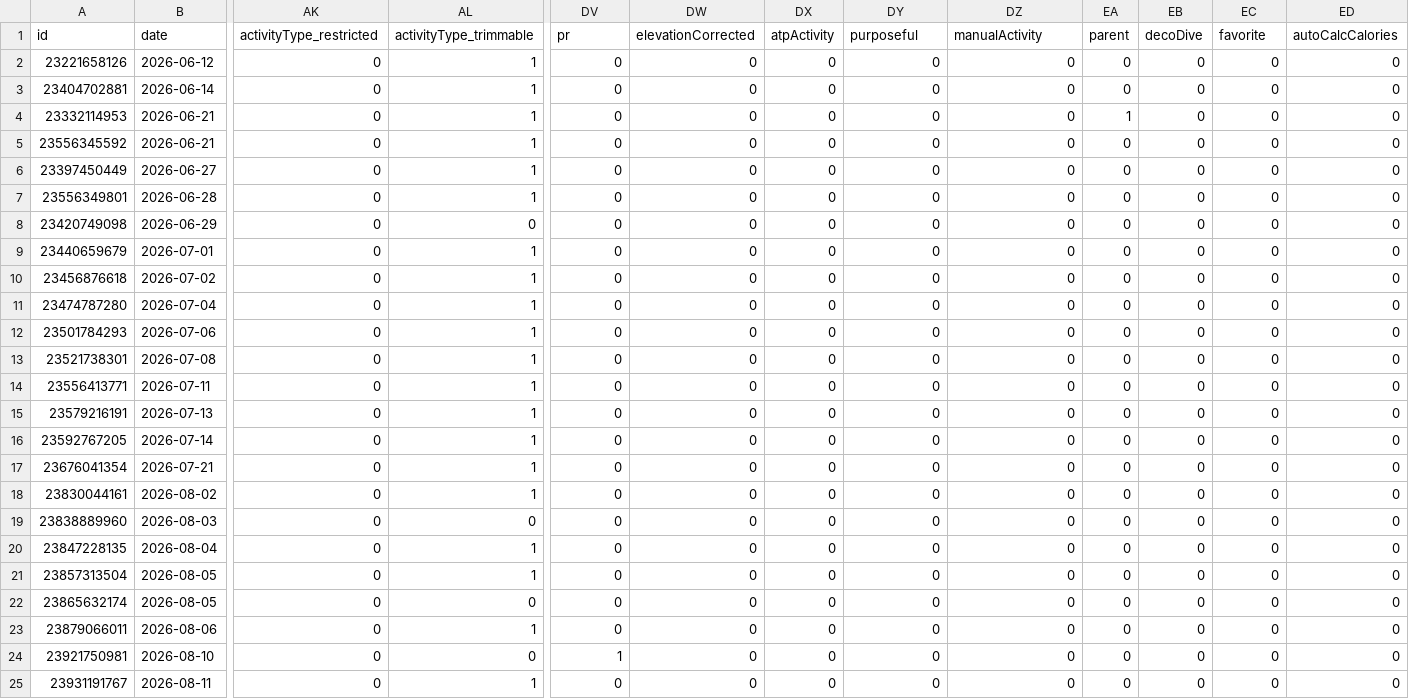
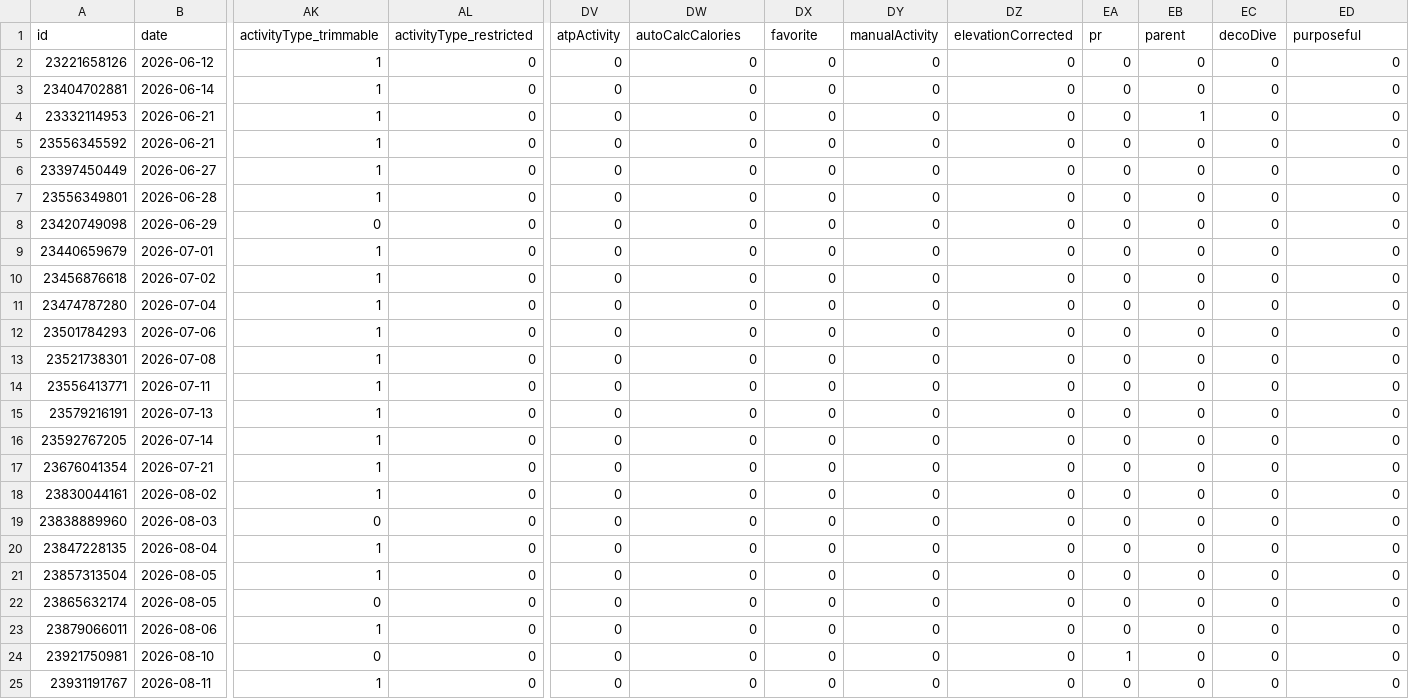
Before and after one commit to nicolasmahut-ui/garmin-data-frere, a CSV file: activites-recent.csv, drawn as a sheet; only a part is shown, gaps mark what is left out; the diff names each change by its address in the sheet, - before the commit and + after, or states it on an @@ line.

Commit message:
activites recentes 2026-08-11 06:15

```diff
--- a/activites-recent.csv
+++ b/activites-recent.csv
-AK1: activityType_restricted
+AK1: activityType_trimmable
-AL1: activityType_trimmable
+AL1: activityType_restricted
-DV1: pr
+DV1: atpActivity
-DW1: elevationCorrected
+DW1: autoCalcCalories
-DX1: atpActivity
+DX1: favorite
-DY1: purposeful
+DY1: manualActivity
-DZ1: manualActivity
+DZ1: elevationCorrected
-EA1: parent
+EA1: pr
-EB1: decoDive
+EB1: parent
-EC1: favorite
+EC1: decoDive
-ED1: autoCalcCalories
+ED1: purposeful
-AK2:AK7 (activityType_trimmable): 0
+AK2:AK7 (activityType_trimmable): 1
-AL2:AL7 (activityType_restricted): 1
+AL2:AL7 (activityType_restricted): 0
-EA4 (pr): 1
+EA4 (pr): 0
-EB4 (parent): 0
+EB4 (parent): 1
-AK9:AK18 (activityType_trimmable): 0
+AK9:AK18 (activityType_trimmable): 1
-AL9:AL18 (activityType_restricted): 1
+AL9:AL18 (activityType_restricted): 0
-AK20:AK21 (activityType_trimmable): 0
+AK20:AK21 (activityType_trimmable): 1
-AL20:AL21 (activityType_restricted): 1
+AL20:AL21 (activityType_restricted): 0
-AK23 (activityType_trimmable): 0
+AK23 (activityType_trimmable): 1
-AL23 (activityType_restricted): 1
+AL23 (activityType_restricted): 0
-DV24 (atpActivity): 1
+DV24 (atpActivity): 0
-EA24 (pr): 0
+EA24 (pr): 1
-AK25 (activityType_trimmable): 0
+AK25 (activityType_trimmable): 1
-AL25 (activityType_restricted): 1
+AL25 (activityType_restricted): 0
```
